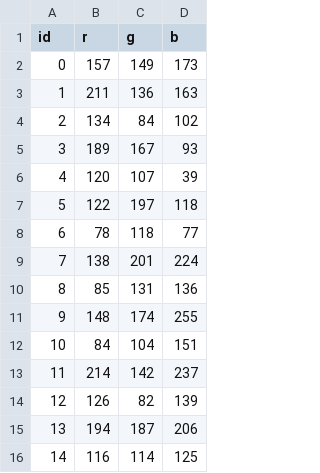
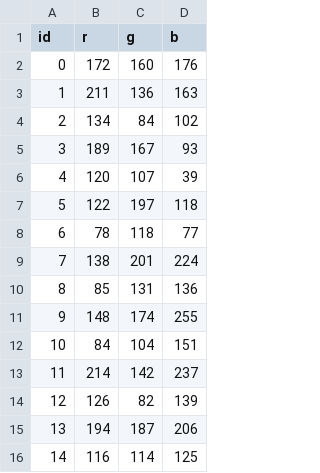
Before and after one commit to spencer-loggia/psychopy_tasks, a TSV file: task/resources/csc1/csc1_colors/csc1_atlantis_final_matched.tsv, drawn as a sheet.

Commit message:
more atlantis color adjustments

```diff
--- a/task/resources/csc1/csc1_colors/csc1_atlantis_final_matched.tsv
+++ b/task/resources/csc1/csc1_colors/csc1_atlantis_final_matched.tsv
@@ -1,3 +1,3 @@
 id	r	g	b
-0	157	149 	173
+0	172	160 	176
 1	211	136	163
```
Also changed, not shown: 1 other file.
